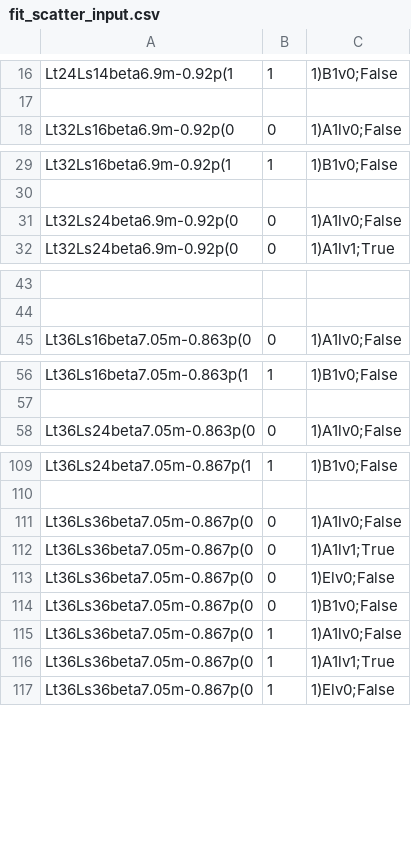
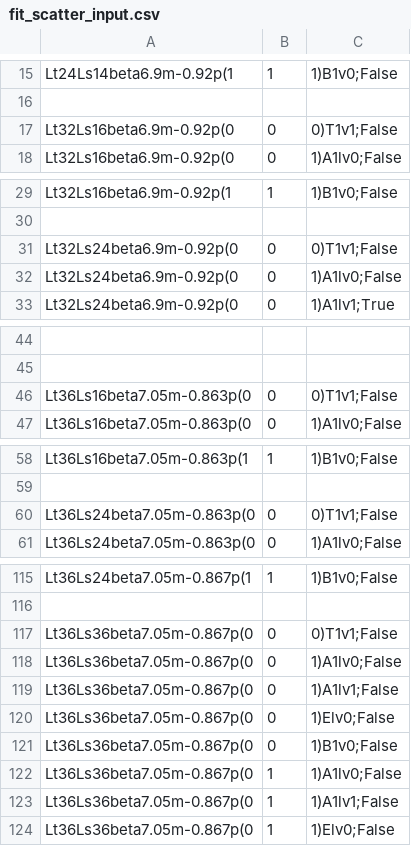
Before and after one commit to telos-collaboration/fundamental_Wilson_fermion_analysis_2026, a CSV file: metadata/fit_scatter_input.csv, drawn as a sheet; only a part is shown, gaps mark what is left out; addresses are those after the commit; the diff covers the shown part only; the diff names each change by its address in the sheet, - before the commit and + after, or states it on an @@ line.

```diff
--- a/metadata/fit_scatter_input.csv
+++ b/metadata/fit_scatter_input.csv
+row 17: Lt32Ls16beta6.9m-0.92p(0 | 0 | 0)T1v1;False
+row 31: Lt32Ls24beta6.9m-0.92p(0 | 0 | 0)T1v1;False
+row 46: Lt36Ls16beta7.05m-0.863p(0 | 0 | 0)T1v1;False
+row 60: Lt36Ls24beta7.05m-0.863p(0 | 0 | 0)T1v1;False
+row 117: Lt36Ls36beta7.05m-0.867p(0 | 0 | 0)T1v1;False
-C119: 1)A1lv1;True
+C119: 1)A1lv1;False
-C123: 1)A1lv1;True
+C123: 1)A1lv1;False
```
Also changed, not shown: 3 added rows, 1 removed row and 1 edited cell elsewhere in this file, 1 other file.
